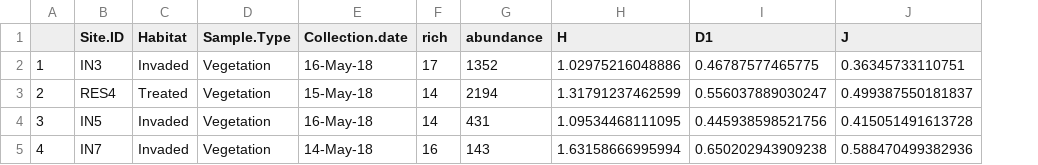
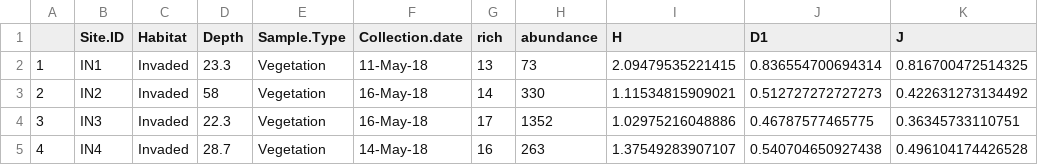
Before and after one commit to cdrobich/PhD3.InvertCommunity, a CSV file: Data/benthic_invertebrates_univariate.csv, drawn as a sheet; only a part is shown; addresses are those after the commit; the diff covers the shown part only; the diff names each change by its address in the sheet, - before the commit and + after, or states it on an @@ line.

```diff
--- a/Data/benthic_invertebrates_univariate.csv
+++ b/Data/benthic_invertebrates_univariate.csv
+column D (Depth), rows 2-5: 23.3 | 58 | 22.3 | 28.7
-B2 (Site.ID): IN3
+B2 (Site.ID): IN1
-F2 (Collection.date): 16-May-18
+F2 (Collection.date): 11-May-18
-G2 (rich): 17
+G2 (rich): 13
-H2 (abundance): 1352
+H2 (abundance): 73
-I2 (H): 1.02975216048886
+I2 (H): 2.09479535221415
-J2 (D1): 0.46787577465775
+J2 (D1): 0.836554700694314
-K2 (J): 0.36345733110751
+K2 (J): 0.816700472514325
-B3 (Site.ID): RES4
+B3 (Site.ID): IN2
-C3 (Habitat): Treated
+C3 (Habitat): Invaded
-F3 (Collection.date): 15-May-18
+F3 (Collection.date): 16-May-18
-H3 (abundance): 2194
+H3 (abundance): 330
-I3 (H): 1.31791237462599
+I3 (H): 1.11534815909021
-J3 (D1): 0.556037889030247
+J3 (D1): 0.512727272727273
-K3 (J): 0.499387550181837
+K3 (J): 0.422631273134492
-B4 (Site.ID): IN5
+B4 (Site.ID): IN3
-G4 (rich): 14
+G4 (rich): 17
-H4 (abundance): 431
+H4 (abundance): 1352
-I4 (H): 1.09534468111095
+I4 (H): 1.02975216048886
-J4 (D1): 0.445938598521756
+J4 (D1): 0.46787577465775
-K4 (J): 0.415051491613728
+K4 (J): 0.36345733110751
-B5 (Site.ID): IN7
+B5 (Site.ID): IN4
-H5 (abundance): 143
+H5 (abundance): 263
-I5 (H): 1.63158666995994
+I5 (H): 1.37549283907107
-J5 (D1): 0.650202943909238
+J5 (D1): 0.540704650927438
-K5 (J): 0.588470499382936
+K5 (J): 0.496104174426528
```
Also changed, not shown: 155 edited cells elsewhere in this file, Data/benthic_inverts_relativized.csv.
